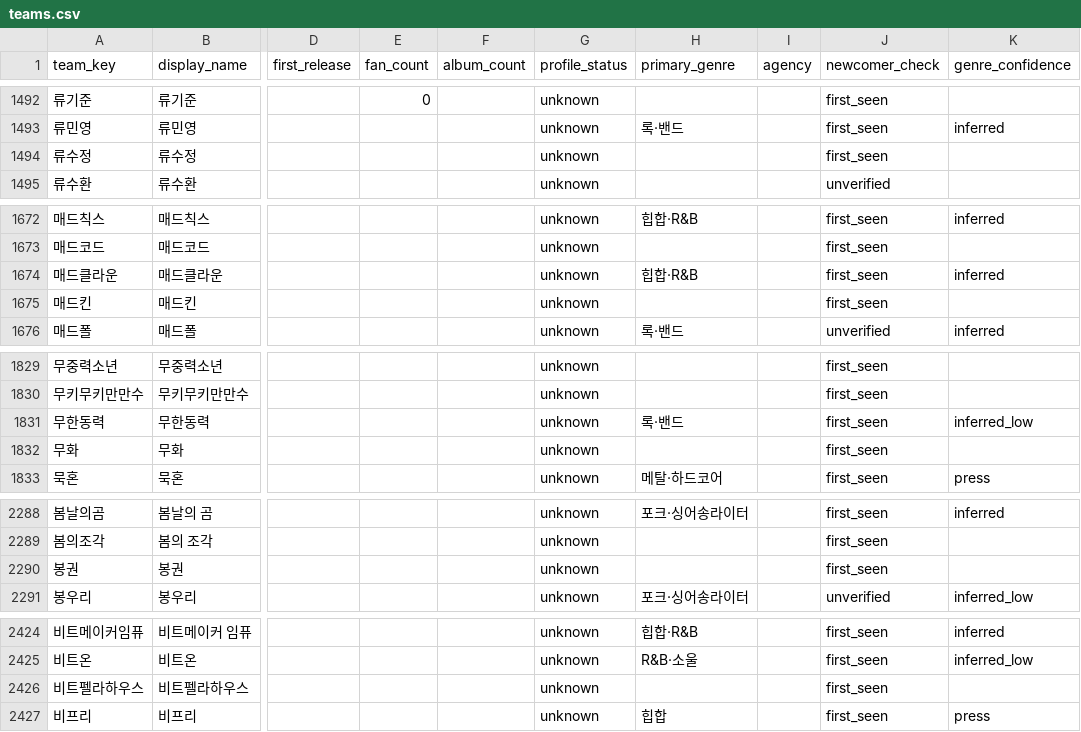
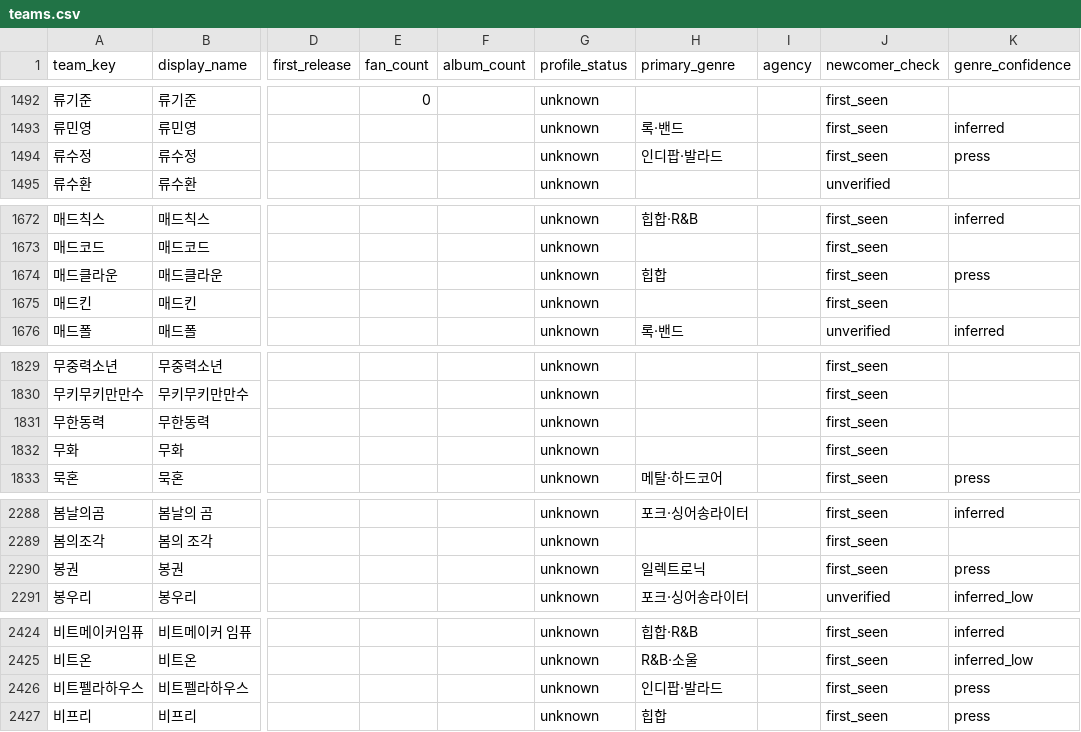
Before and after one commit to leegmyung/crate-digger, a CSV file: docs/lab/data/teams.csv, drawn as a sheet; only a part is shown, gaps mark what is left out; the diff covers the shown part only; the diff names each change by its address in the sheet, - before the commit and + after, or states it on an @@ line.

```diff
--- a/docs/lab/data/teams.csv
+++ b/docs/lab/data/teams.csv
-H1494 (primary_genre): (empty)
+H1494 (primary_genre): 인디팝·발라드
-K1494 (genre_confidence): (empty)
+K1494 (genre_confidence): press
-H1674 (primary_genre): 힙합·R&B
+H1674 (primary_genre): 힙합
-K1674 (genre_confidence): inferred
+K1674 (genre_confidence): press
-H1831 (primary_genre): 록·밴드
+H1831 (primary_genre): (empty)
-K1831 (genre_confidence): inferred_low
+K1831 (genre_confidence): (empty)
-H2290 (primary_genre): (empty)
+H2290 (primary_genre): 일렉트로닉
-K2290 (genre_confidence): (empty)
+K2290 (genre_confidence): press
-H2426 (primary_genre): (empty)
+H2426 (primary_genre): 인디팝·발라드
-K2426 (genre_confidence): (empty)
+K2426 (genre_confidence): press
```
Also changed, not shown: 138 edited cells elsewhere in this file, 10 other files.
